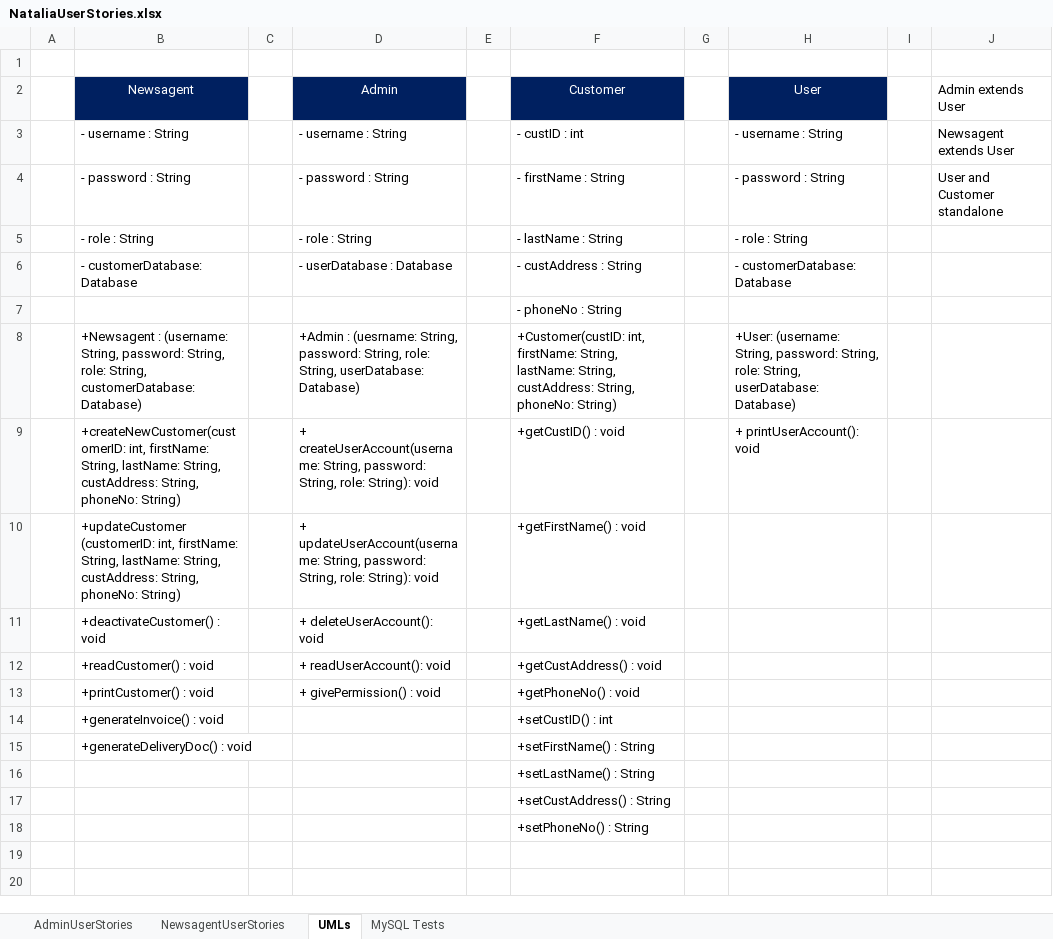
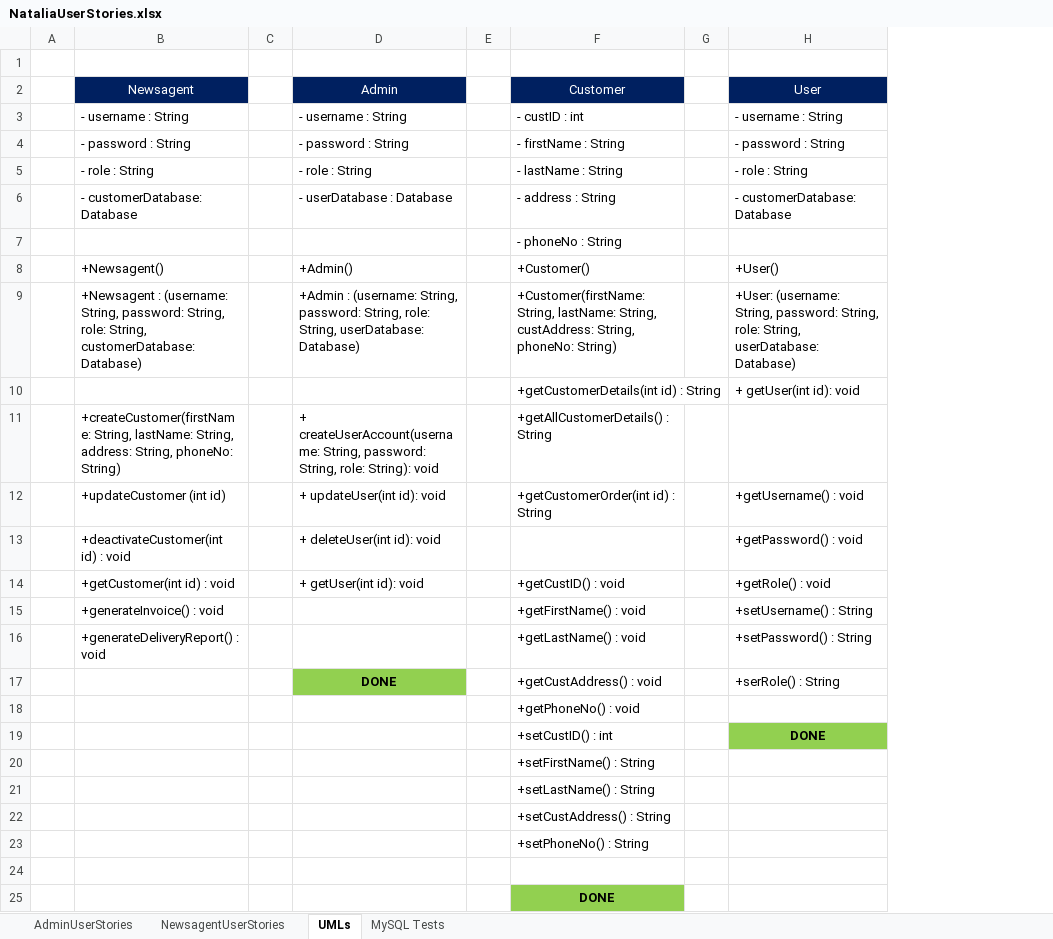
Before and after one commit to NataliaPalej/Newsagent-Project, an Excel workbook: User Stories/NataliaUserStories.xlsx, sheet UMLs, drawn as a sheet; values as stored, in another font and other column widths than the file's, no borders; removed rows and columns are numbered as before the commit, all else as after; the diff names each change by its address in the sheet, - before the commit and + after, or states it on an @@ line.

Commit message:
Updated UML to match the methods names, marked User/Admin/Customer done

```diff
--- a/User Stories/NataliaUserStories.xlsx (sheet UMLs)
+++ b/User Stories/NataliaUserStories.xlsx (sheet UMLs)
-column I, empty
-column J (Admin extends User), rows 3-4: Newsagent extends User | User and Customer standalone
-F6 (Customer): - custAddress : String
+F6 (Customer): - address : String
+row 8:  | +Newsagent() |  | +Admin() |  | +Customer() |  | +User()
-D9 (Admin): +Admin : (uesrname: String, password:…
+D9 (Admin): +Admin : (username: String, password:…
-F9 (Customer): +Customer(custID: int, firstName: String, lastName:…
+F9 (Customer): +Customer(firstName: String, lastName:…
-row 9:  | +createNewCustomer(customerID: int, firstName: String, lastName: String, custAddress: String, phoneNo: String) |  | + createUserAccount(username: String, password: String, role: String): void |  | +getCustID() : void |  | + printUserAccount(): void
-row 10:  | +updateCustomer (customerID: int, firstName: String, lastName: String, custAddress: String, phoneNo: String) |  | + updateUserAccount(username: String, password: String, role: String): void |  | +getFirstName() : void
-row 11:  | +deactivateCustomer() : void |  | + deleteUserAccount(): void |  | +getLastName() : void
-row 12:  | +readCustomer() : void |  | + readUserAccount(): void |  | +getCustAddress() : void
-row 13:  | +printCustomer() : void |  | + givePermission() : void |  | +getPhoneNo() : void
-row 14:  | +generateInvoice() : void |  |  |  | +setCustID() : int
-row 15:  | +generateDeliveryDoc() : void |  |  |  | +setFirstName() : String
+row 10:  |  |  |  |  | +getCustomerDetails(int id) : String |  | + getUser(int id): void
+row 11:  | +createCustomer(firstName: String, lastName: String, address: String, phoneNo: String) |  | + createUserAccount(username: String, password: String, role: String): void |  | +getAllCustomerDetails() : String
+row 12:  | +updateCustomer (int id) |  | + updateUser(int id): void |  | +getCustomerOrder(int id) : String |  | +getUsername() : void
+row 13:  | +deactivateCustomer(int id) : void |  | + deleteUser(int id): void |  |  |  | +getPassword() : void
+row 14:  | +getCustomer(int id) : void |  | + getUser(int id): void |  | +getCustID() : void |  | +getRole() : void
+row 15:  | +generateInvoice() : void |  |  |  | +getFirstName() : void |  | +setUsername() : String
+row 16:  | +generateDeliveryReport() : void |  |  |  | +getLastName() : void |  | +setPassword() : String
+row 17:  |  |  | DONE |  | +getCustAddress() : void |  | +serRole() : String
+row 18:  |  |  |  |  | +getPhoneNo() : void
+row 19:  |  |  |  |  | +setCustID() : int |  | DONE
+row 20:  |  |  |  |  | +setFirstName() : String
+row 24: (empty)
+row 25:  |  |  |  |  | DONE
```
